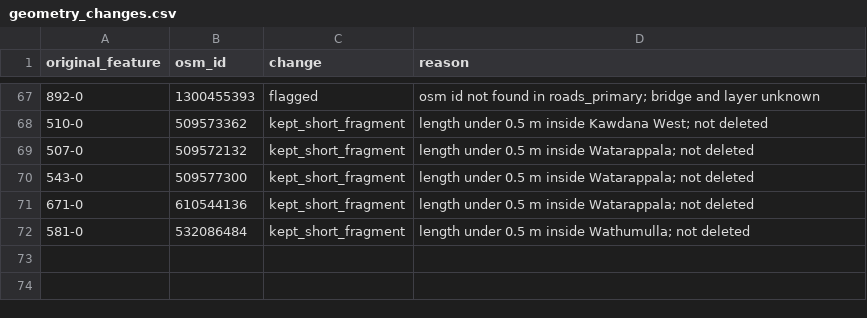
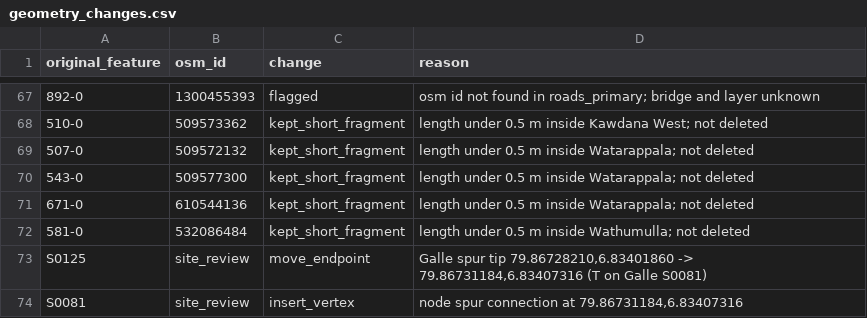
Before and after one commit to BronXTJ/mount-lavinia-dashboard, a CSV file: network_form/marshall_matrix/results/tables/geometry_changes.csv, drawn as a sheet; only a part is shown, gaps mark what is left out; the diff names each change by its address in the sheet, - before the commit and + after, or states it on an @@ line.

```diff
--- a/network_form/marshall_matrix/results/tables/geometry_changes.csv
+++ b/network_form/marshall_matrix/results/tables/geometry_changes.csv
+row 73: S0125 | site_review | move_endpoint | Galle spur tip 79.86728210,6.83401860 -> 79.86731184,6.83407316 (T on Galle S0081)
+row 74: S0081 | site_review | insert_vertex | node spur connection at 79.86731184,6.83407316
```
Also changed, not shown: network_form/marshall_matrix/results/tables/marshall_cell_candidates.csv, network_form/marshall_matrix/results/tables/marshall_cell_review.csv, 32 other files.
